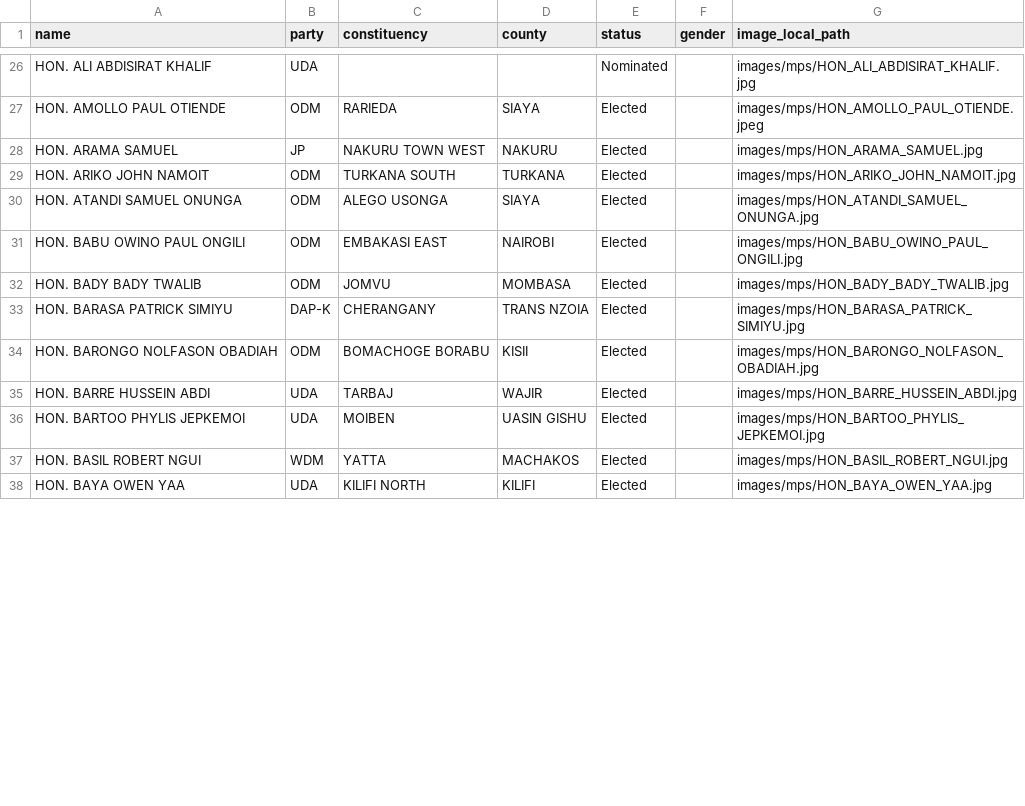
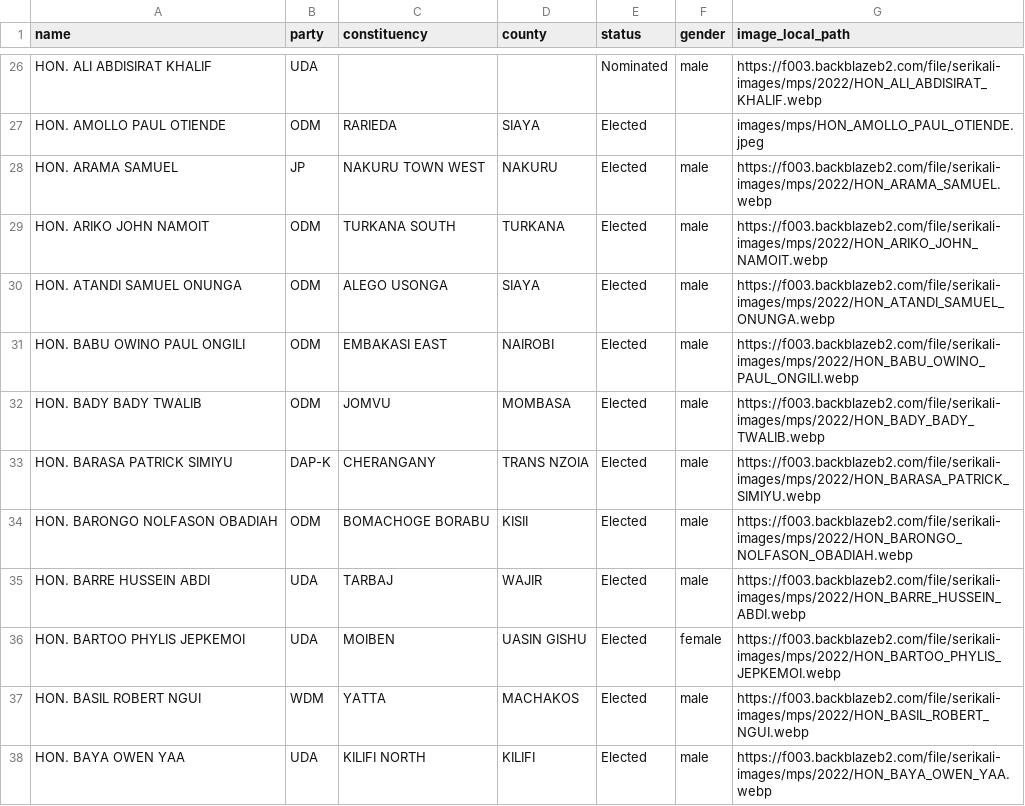
Before and after one commit to JoyMalinda/SerikaliMap-Backend, a CSV file: data/mps.csv, drawn as a sheet; only a part is shown, gaps mark what is left out; the diff covers the shown part only; the diff names each change by its address in the sheet, - before the commit and + after, or states it on an @@ line.

Commit message:
cloud image urls for mps A to E

```diff
--- a/data/mps.csv
+++ b/data/mps.csv
-F26 (gender): (empty)
+F26 (gender): male
-G26 (image_local_path): images/mps/HON_ALI_ABDISIRAT_KHALIF.jpg
+G26 (image_local_path): https://f003.backblazeb2.com/file/serikali-images/mps/2022/HON_ALI_ABDISIRAT_KHALIF.webp
-F28:F35 (gender): (empty)
+F28:F35 (gender): male
-G28 (image_local_path): images/mps/HON_ARAMA_SAMUEL.jpg
+G28 (image_local_path): https://f003.backblazeb2.com/file/serikali-images/mps/2022/HON_ARAMA_SAMUEL.webp
-G29 (image_local_path): images/mps/HON_ARIKO_JOHN_NAMOIT.jpg
+G29 (image_local_path): https://f003.backblazeb2.com/file/serikali-images/mps/2022/HON_ARIKO_JOHN_NAMOIT.webp
-G30 (image_local_path): images/mps/HON_ATANDI_SAMUEL_ONUNGA.jpg
+G30 (image_local_path): https://f003.backblazeb2.com/file/serikali-images/mps/2022/HON_ATANDI_SAMUEL_ONUNGA.webp
-G31 (image_local_path): images/mps/HON_BABU_OWINO_PAUL_ONGILI.jpg
+G31 (image_local_path): https://f003.backblazeb2.com/file/serikali-images/mps/2022/HON_BABU_OWINO_PAUL_ONGILI.webp
-G32 (image_local_path): images/mps/HON_BADY_BADY_TWALIB.jpg
+G32 (image_local_path): https://f003.backblazeb2.com/file/serikali-images/mps/2022/HON_BADY_BADY_TWALIB.webp
-G33 (image_local_path): images/mps/HON_BARASA_PATRICK_SIMIYU.jpg
+G33 (image_local_path): https://f003.backblazeb2.com/file/serikali-images/mps/2022/HON_BARASA_PATRICK_SIMIYU.webp
-G34 (image_local_path): images/mps/HON_BARONGO_NOLFASON_OBADIAH.jpg
+G34 (image_local_path): https://f003.backblazeb2.com/file/serikali-images/mps/2022/HON_BARONGO_NOLFASON_OBADIAH.webp
-G35 (image_local_path): images/mps/HON_BARRE_HUSSEIN_ABDI.jpg
+G35 (image_local_path): https://f003.backblazeb2.com/file/serikali-images/mps/2022/HON_BARRE_HUSSEIN_ABDI.webp
-F36 (gender): (empty)
+F36 (gender): female
-G36 (image_local_path): images/mps/HON_BARTOO_PHYLIS_JEPKEMOI.jpg
+G36 (image_local_path): https://f003.backblazeb2.com/file/serikali-images/mps/2022/HON_BARTOO_PHYLIS_JEPKEMOI.webp
-F37:F38 (gender): (empty)
+F37:F38 (gender): male
-G37 (image_local_path): images/mps/HON_BASIL_ROBERT_NGUI.jpg
+G37 (image_local_path): https://f003.backblazeb2.com/file/serikali-images/mps/2022/HON_BASIL_ROBERT_NGUI.webp
-G38 (image_local_path): images/mps/HON_BAYA_OWEN_YAA.jpg
+G38 (image_local_path): https://f003.backblazeb2.com/file/serikali-images/mps/2022/HON_BAYA_OWEN_YAA.webp
```
Also changed, not shown: 118 edited cells elsewhere in this file.
